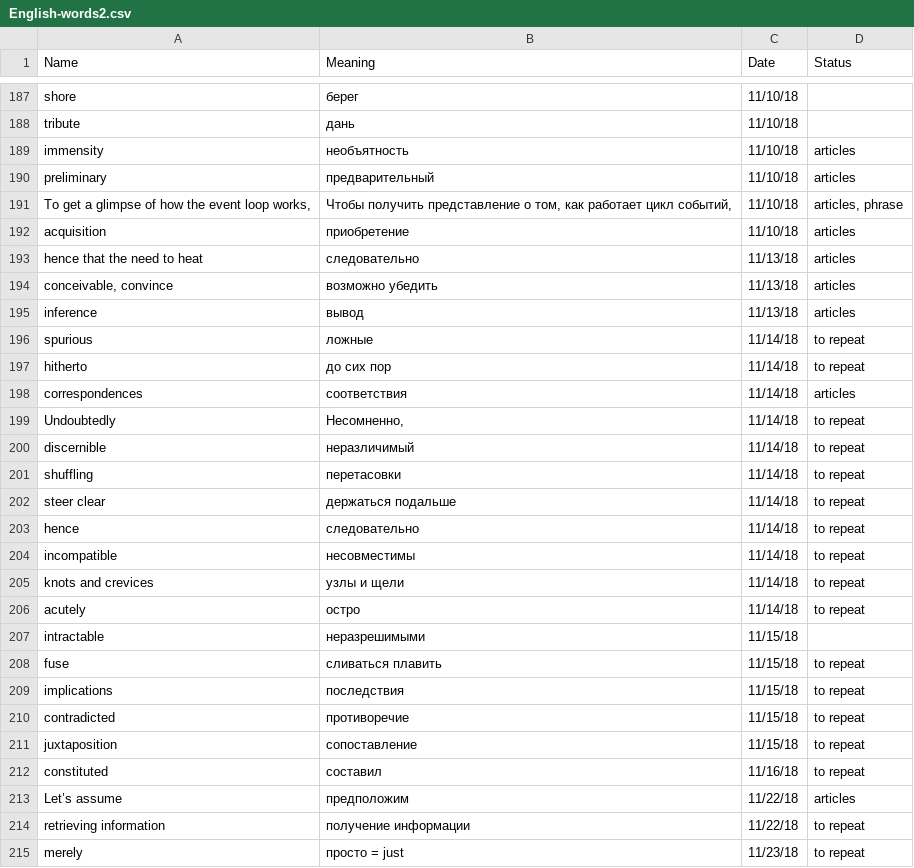
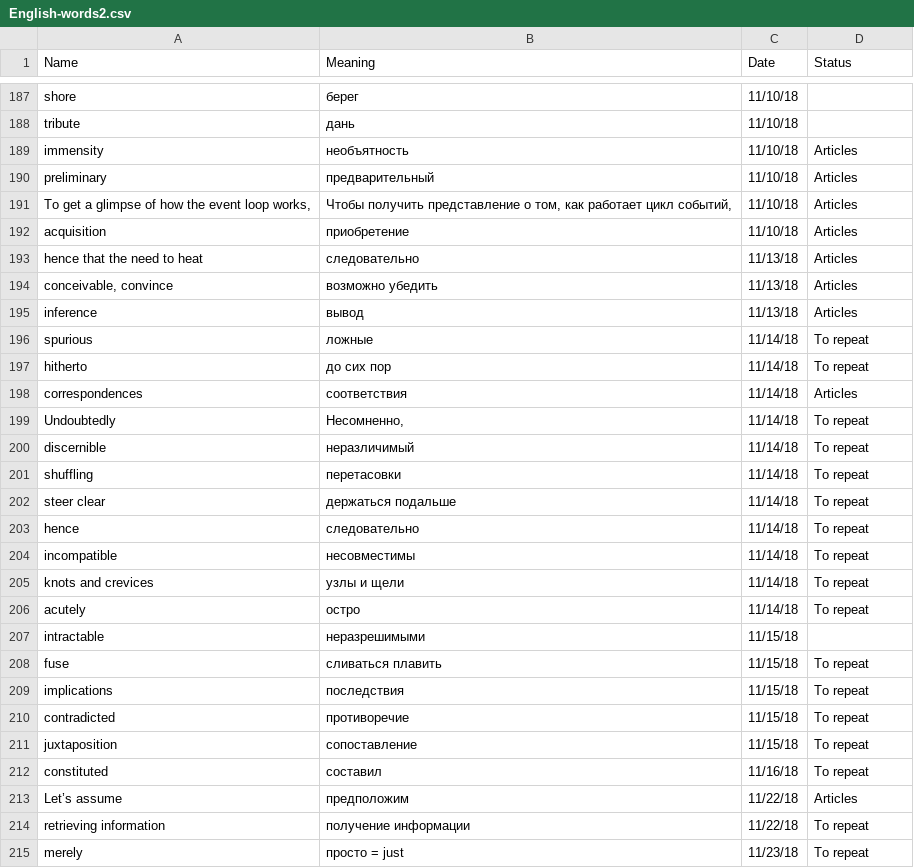
Before and after one commit to dorogenskaya/data-examples, a CSV file: English-words2.csv, drawn as a sheet; only a part is shown, gaps mark what is left out; the diff covers the shown part only.

Commit message:
Update English-words2.csv

```diff
--- a/English-words2.csv
+++ b/English-words2.csv
@@ -188,28 +188,28 @@ shore,берег,11/10/18,
 tribute,дань,11/10/18,
-immensity,необъятность,11/10/18,articles
-preliminary,предварительный,11/10/18,articles
-"To get a glimpse of how the event loop works,","Чтобы получить представление о том, как работает цикл событий,",11/10/18,"articles, phrase"
-acquisition,приобретение,11/10/18,articles
-hence that the need to heat,следовательно,11/13/18,articles
-"conceivable, convince",возможно убедить,11/13/18,articles
-inference,вывод,11/13/18,articles
-spurious,ложные,11/14/18,to repeat
-hitherto,до сих пор,11/14/18,to repeat
-correspondences,соответствия,11/14/18,articles
-Undoubtedly,"Несомненно,",11/14/18,to repeat
-discernible,неразличимый,11/14/18,to repeat
-shuffling,перетасовки,11/14/18,to repeat
-steer clear,держаться подальше,11/14/18,to repeat
-hence,следовательно ,11/14/18,to repeat
-incompatible,несовместимы,11/14/18,to repeat
-knots and crevices,узлы и щели,11/14/18,to repeat
-acutely,остро,11/14/18,to repeat
+immensity,необъятность,11/10/18,Articles
+preliminary,предварительный,11/10/18,Articles
+"To get a glimpse of how the event loop works,","Чтобы получить представление о том, как работает цикл событий,",11/10/18,Articles
+acquisition,приобретение,11/10/18,Articles
+hence that the need to heat,следовательно,11/13/18,Articles
+"conceivable, convince",возможно убедить,11/13/18,Articles
+inference,вывод,11/13/18,Articles
+spurious,ложные,11/14/18,To repeat
+hitherto,до сих пор,11/14/18,To repeat
+correspondences,соответствия,11/14/18,Articles
+Undoubtedly,"Несомненно,",11/14/18,To repeat
+discernible,неразличимый,11/14/18,To repeat
+shuffling,перетасовки,11/14/18,To repeat
+steer clear,держаться подальше,11/14/18,To repeat
+hence,следовательно ,11/14/18,To repeat
+incompatible,несовместимы,11/14/18,To repeat
+knots and crevices,узлы и щели,11/14/18,To repeat
+acutely,остро,11/14/18,To repeat
 intractable,неразрешимыми,11/15/18,
-fuse,сливаться плавить,11/15/18,to repeat
-implications,последствия,11/15/18,to repeat
-contradicted,противоречие,11/15/18,to repeat
-juxtaposition,сопоставление,11/15/18,to repeat
-constituted,составил,11/16/18,to repeat
-Let’s assume,предположим,11/22/18,articles
-retrieving information,получение информации,11/22/18,to repeat
-merely ,просто = just,11/23/18,to repeat
+fuse,сливаться плавить,11/15/18,To repeat
+implications,последствия,11/15/18,To repeat
+contradicted,противоречие,11/15/18,To repeat
+juxtaposition,сопоставление,11/15/18,To repeat
+constituted,составил,11/16/18,To repeat
+Let’s assume,предположим,11/22/18,Articles
+retrieving information,получение информации,11/22/18,To repeat
+merely ,просто = just,11/23/18,To repeat
```
Also changed, not shown: 13 edited cells elsewhere in this file.
